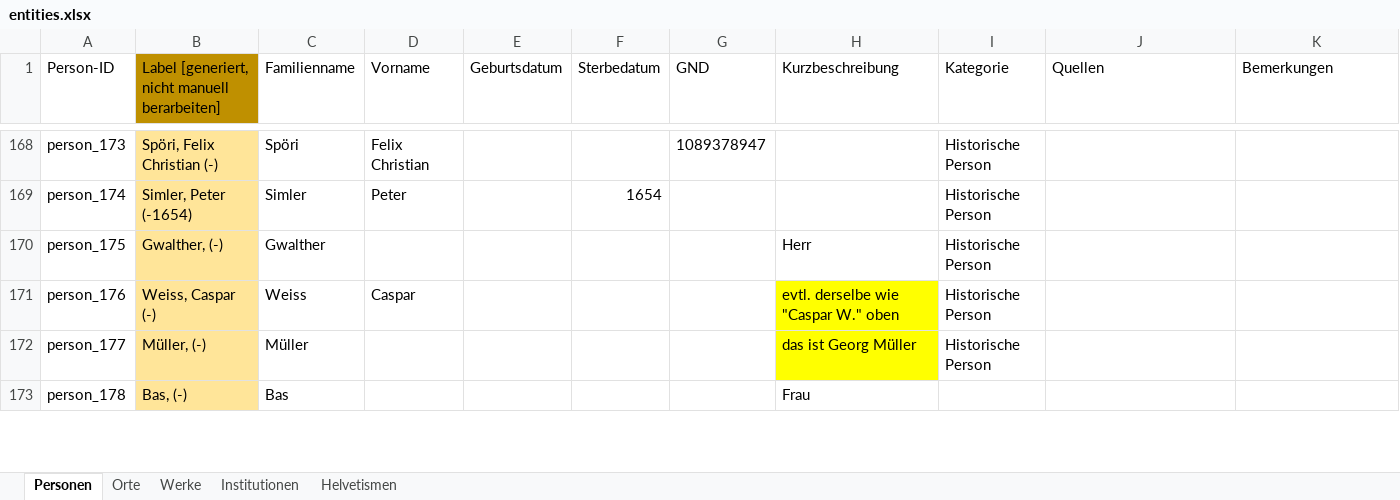
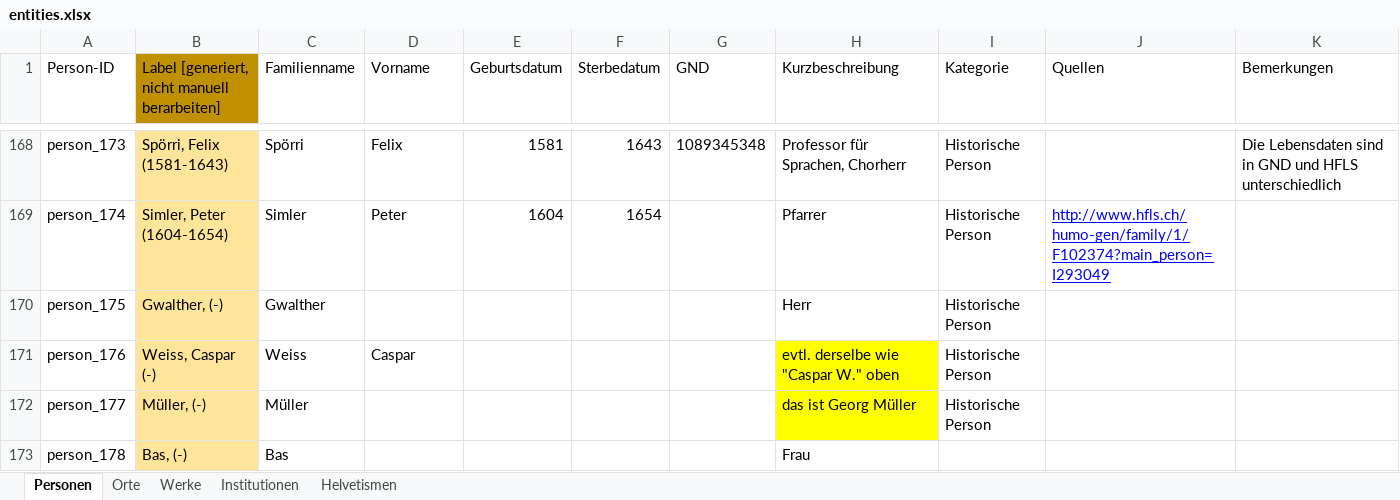
Before and after one commit to DHBern/simler_data, an Excel workbook: gsheet/xlsx/entities.xlsx, sheet Personen, drawn as a sheet; only a part is shown, gaps mark what is left out; values as stored, in another font and other column widths than the file's, no borders; charts and pictures and table styles not drawn; the diff covers the shown part only; the diff names each change by its address in the sheet, - before the commit and + after, or states it on an @@ line.

```diff
--- a/gsheet/xlsx/entities.xlsx (sheet Personen)
+++ b/gsheet/xlsx/entities.xlsx (sheet Personen)
-B168: Spöri, Felix Christian (-)
+B168: Spörri, Felix (1581-1643)
-C168 (Familienname): Spöri
+C168 (Familienname): Spörri
-D168 (Vorname): Felix Christian
+D168 (Vorname): Felix
-E168 (Geburtsdatum): (empty)
+E168 (Geburtsdatum): 1581
-F168 (Sterbedatum): (empty)
+F168 (Sterbedatum): 1643
-G168 (GND): 1089378947
+G168 (GND): 1089345348
-H168 (Kurzbeschreibung): (empty)
+H168 (Kurzbeschreibung): Professor für Sprachen, Chorherr
-K168 (Bemerkungen): (empty)
+K168 (Bemerkungen): Die Lebensdaten sind in GND und HFLS unterschiedlich
-B169: Simler, Peter (-1654)
+B169: Simler, Peter (1604-1654)
-E169 (Geburtsdatum): (empty)
+E169 (Geburtsdatum): 1604
-H169 (Kurzbeschreibung): (empty)
+H169 (Kurzbeschreibung): Pfarrer
-J169 (Quellen): (empty)
+J169 (Quellen): http://www.hfls.ch/humo-gen/family/1/F102374?main_person=I293049
```
Also changed, not shown: 91 edited cells and cell formats elsewhere in this sheet, sheet Orte.
